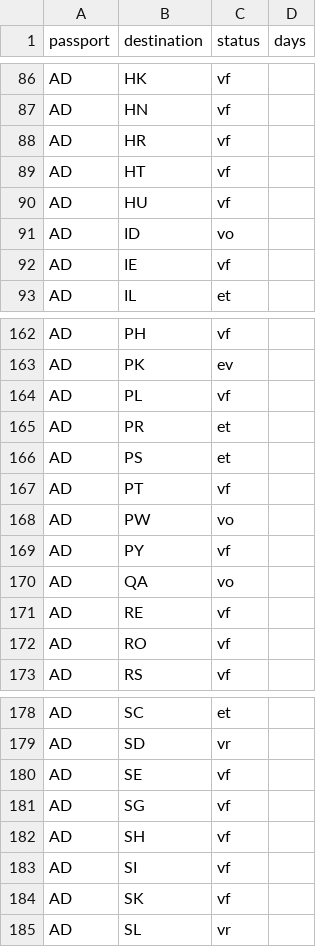
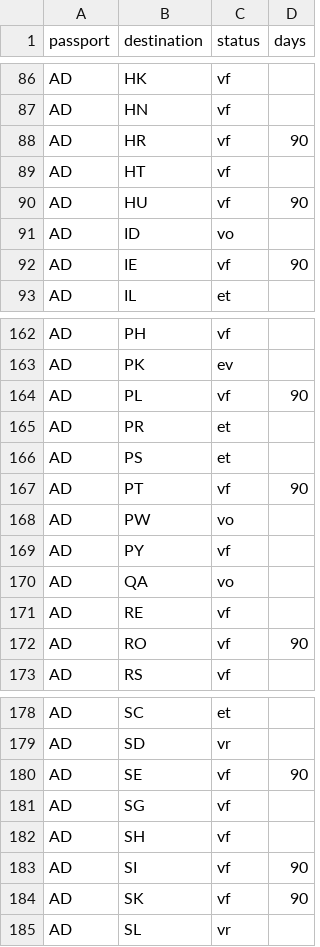
Before and after one commit to cictehro/datapass, a CSV file: data/master.csv, drawn as a sheet; only a part is shown, gaps mark what is left out; the diff covers the shown part only.

```diff
--- a/data/master.csv
+++ b/data/master.csv
@@ -87,7 +87,7 @@ AD,HK,vf,
 AD,HN,vf,
-AD,HR,vf,
+AD,HR,vf,90
 AD,HT,vf,
-AD,HU,vf,
+AD,HU,vf,90
 AD,ID,vo,
-AD,IE,vf,
+AD,IE,vf,90
 AD,IL,et,
@@ -163,6 +163,6 @@ AD,PH,vf,
 AD,PK,ev,
-AD,PL,vf,
+AD,PL,vf,90
 AD,PR,et,
 AD,PS,et,
-AD,PT,vf,
+AD,PT,vf,90
 AD,PW,vo,
@@ -171,3 +171,3 @@ AD,QA,vo,
 AD,RE,vf,
-AD,RO,vf,
+AD,RO,vf,90
 AD,RS,vf,
@@ -179,7 +179,7 @@ AD,SC,et,
 AD,SD,vr,
-AD,SE,vf,
+AD,SE,vf,90
 AD,SG,vf,
 AD,SH,vf,
-AD,SI,vf,
-AD,SK,vf,
+AD,SI,vf,90
+AD,SK,vf,90
 AD,SL,vr,
```
Also changed, not shown: 18 edited cells elsewhere in this file.
